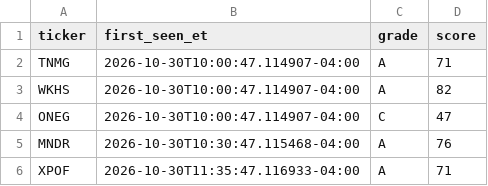
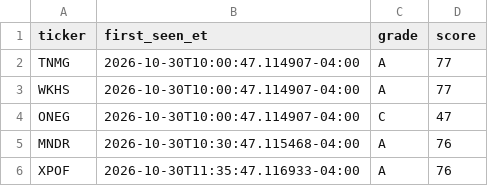
Before and after one commit to aligaam2-art/pennybot, a CSV file: journal/days/2026-10-30/watchlist.csv, drawn as a sheet.

```diff
--- a/journal/days/2026-10-30/watchlist.csv
+++ b/journal/days/2026-10-30/watchlist.csv
@@ -1,6 +1,6 @@
 ticker,first_seen_et,grade,score
-TNMG,2026-10-30T10:00:47.114907-04:00,A,71
-WKHS,2026-10-30T10:00:47.114907-04:00,A,82
+TNMG,2026-10-30T10:00:47.114907-04:00,A,77
+WKHS,2026-10-30T10:00:47.114907-04:00,A,77
 ONEG,2026-10-30T10:00:47.114907-04:00,C,47
 MNDR,2026-10-30T10:30:47.115468-04:00,A,76
-XPOF,2026-10-30T11:35:47.116933-04:00,A,71
+XPOF,2026-10-30T11:35:47.116933-04:00,A,76
```
Also changed, not shown: 2 other files.
